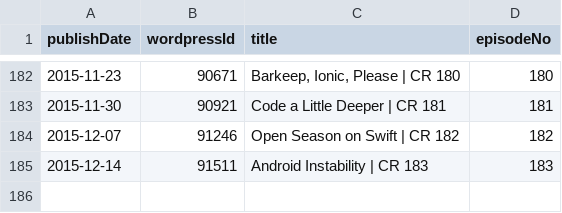
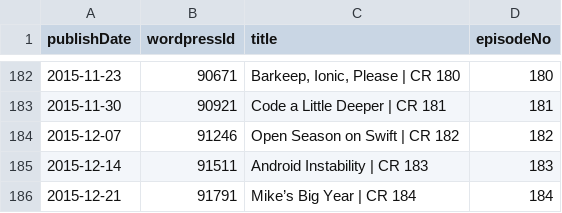
Before and after one commit to Cj-Malone/jb_data, a CSV file: shows/cr.csv, drawn as a sheet; only a part is shown, gaps mark what is left out; the diff names each change by its address in the sheet, - before the commit and + after, or states it on an @@ line.

Commit message:
cr184

```diff
--- a/shows/cr.csv
+++ b/shows/cr.csv
+row 186: 2015-12-21 | 91791 | Mike’s Big Year | CR 184 | 184
```
